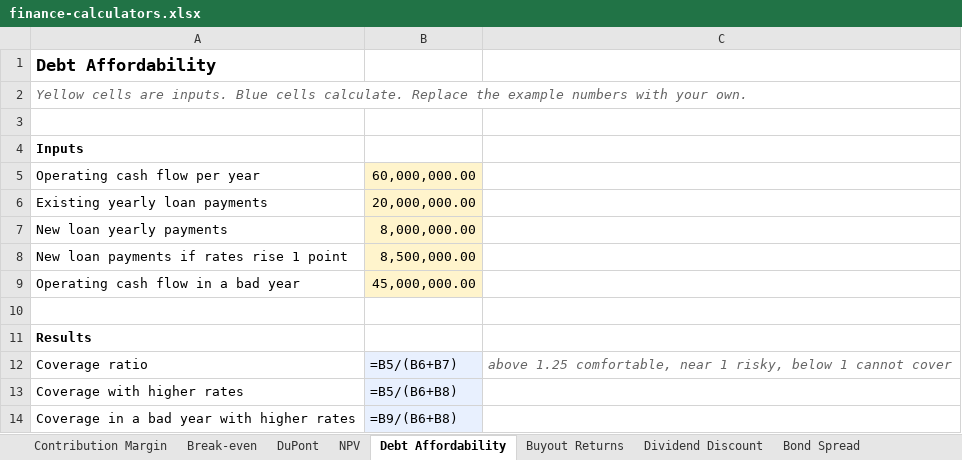
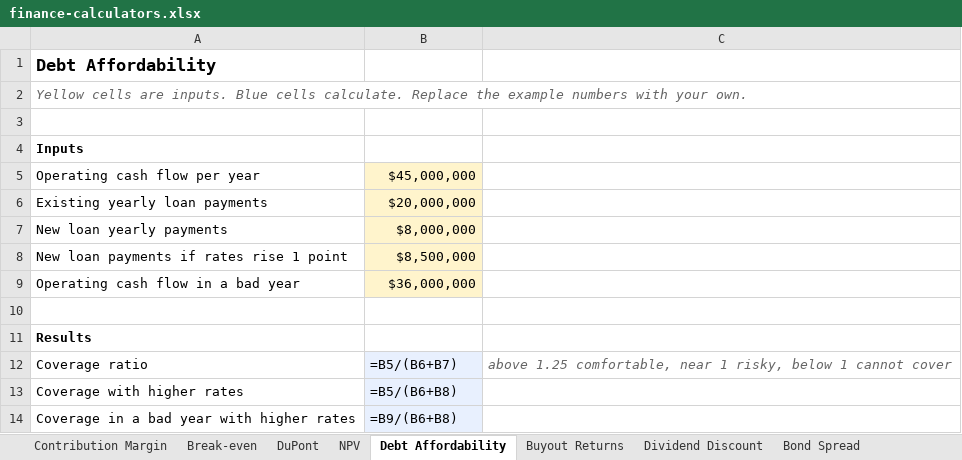
Before and after one commit to semiraayesufu/playbook, an Excel workbook: templates/finance-calculators.xlsx, sheet Debt Affordability, drawn as a sheet; values as stored, in another font and other column widths than the file's, no borders; formulas without a stored value are shown as written; the diff names each change by its address in the sheet, - before the commit and + after, or states it on an @@ line.

```diff
--- a/templates/finance-calculators.xlsx (sheet Debt Affordability)
+++ b/templates/finance-calculators.xlsx (sheet Debt Affordability)
-B5: 60,000,000.00
+B5: $45,000,000
-B6: 20,000,000.00
+B6: $20,000,000
-B7: 8,000,000.00
+B7: $8,000,000
-B8: 8,500,000.00
+B8: $8,500,000
-B9: 45,000,000.00
+B9: $36,000,000
```
Also changed, not shown: sheet Buyout Returns, sheet Sharpe Ratio, sheet Break-even, sheet DuPont, sheet Contribution Margin, sheet Dividend Discount, 2 more sheets, templates/ai-worksheets.xlsx, templates/b2b-calculators.xlsx, 6 other files.
